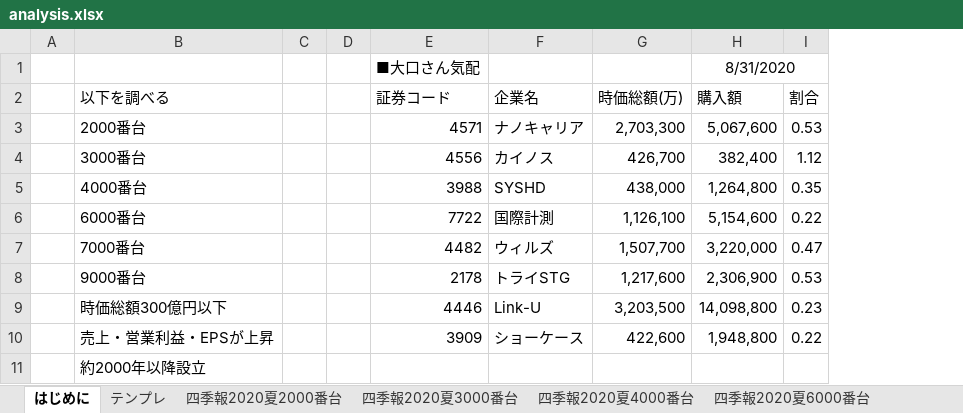
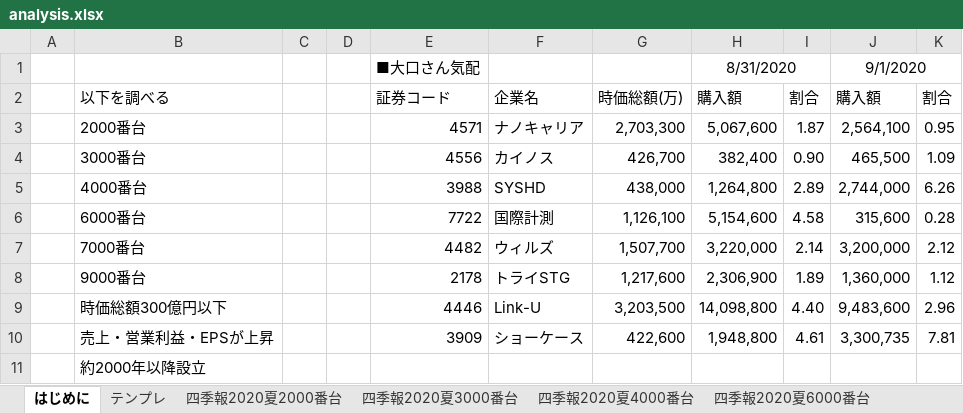
Before and after one commit to pepese/asset-mgmt, an Excel workbook: analysis.xlsx, sheet はじめに, drawn as a sheet; values as stored, in another font and other column widths than the file's, no borders; removed rows and columns are numbered as before the commit, all else as after; the diff names each change by its address in the sheet, - before the commit and + after, or states it on an @@ line.

Commit message:
update

```diff
--- a/analysis.xlsx (sheet はじめに)
+++ b/analysis.xlsx (sheet はじめに)
-column I, rows 2-10: 割合 | 0.53 | 1.12 | 0.35 | 0.22 | 0.47 | 0.53 | 0.23 | 0.22
+column I, rows 2-10: 割合 | 1.87 | 0.90 | 2.89 | 4.58 | 2.14 | 1.89 | 4.40 | 4.61
+column J, rows 1-10: 9/1/2020 | 購入額 | 2,564,100 | 465,500 | 2,744,000 | 315,600 | 3,200,000 | 1,360,000 | 9,483,600 | 3,300,735
+column K, rows 2-10: 割合 | 0.95 | 1.09 | 6.26 | 0.28 | 2.12 | 1.12 | 2.96 | 7.81
```
Also changed, not shown: sheet 四季報2020夏3000番台, sheet 四季報2020夏4000番台.
